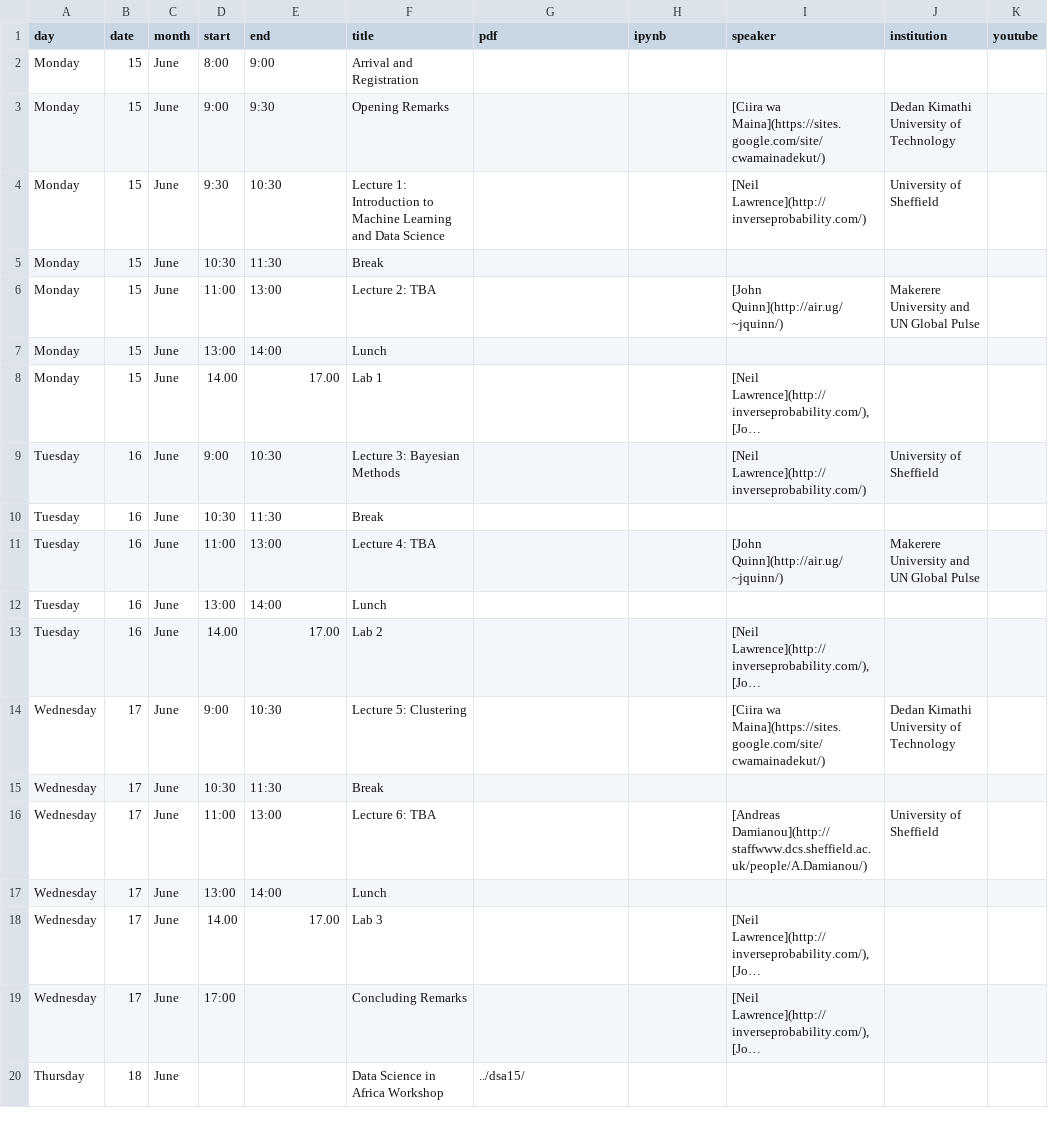
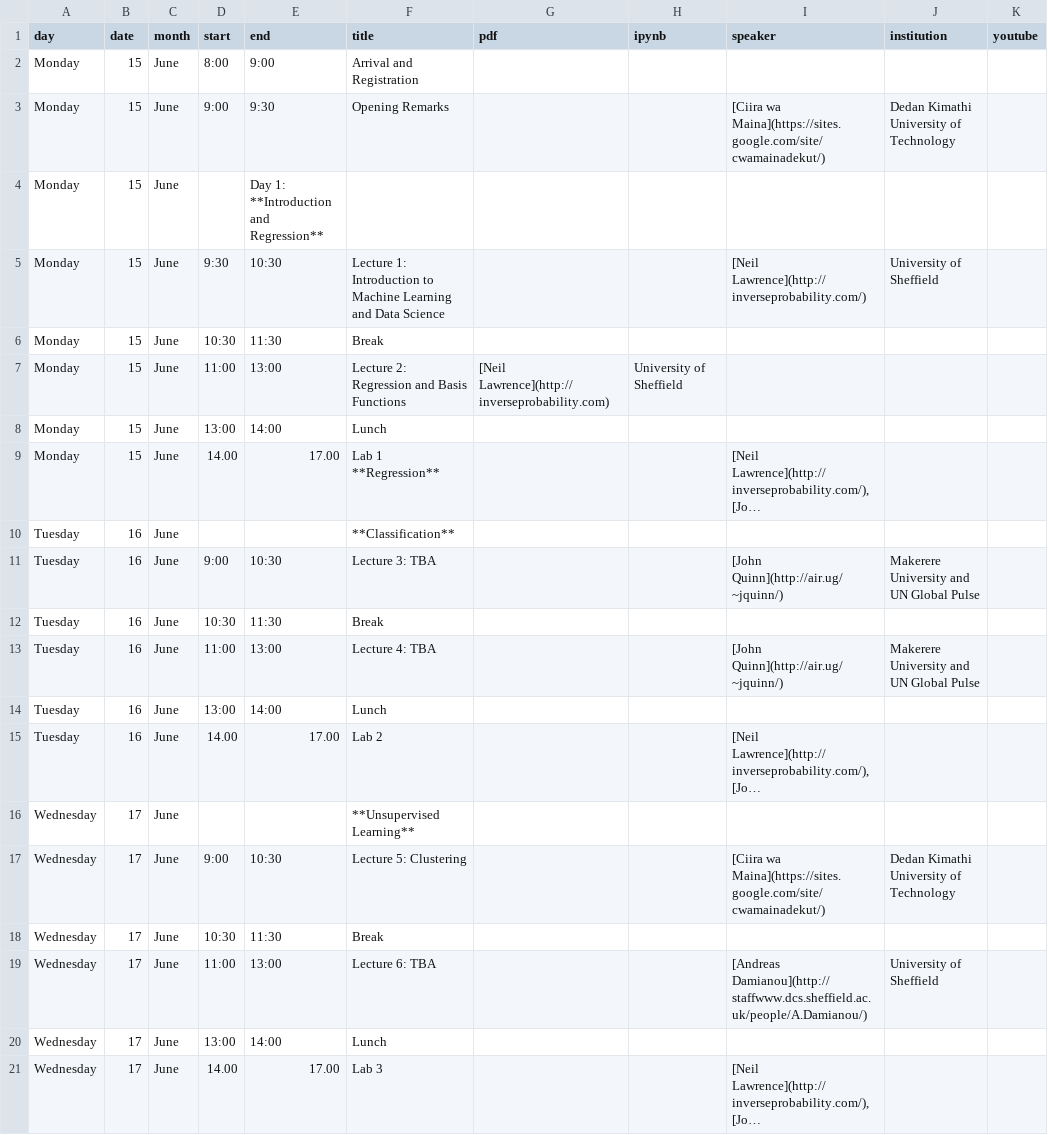
Before and after one commit to gpschool/dss15, a CSV file: _data/lectures.csv, drawn as a sheet; only a part is shown; the shorter side is filled out with more unchanged rows; long unchanged cells end in …; addresses are those after the commit; the diff names each change by its address in the sheet, - before the commit and + after, or states it on an @@ line.

Commit message:
Update schedule

```diff
--- a/_data/lectures.csv
+++ b/_data/lectures.csv
+row 4: Monday | 15 | June |  | Day 1: **Introduction and Regression**
-F7 (title): Lecture 2: TBA
+F7 (title): Lecture 2: Regression and Basis Functions
-G7 (pdf): (empty)
+G7 (pdf): [Neil Lawrence](http://inverseprobability.com)
-H7 (ipynb): (empty)
+H7 (ipynb): University of Sheffield
-I7 (speaker): [John Quinn](http://air.ug/~jquinn/)
+I7 (speaker): (empty)
-J7 (institution): Makerere University and UN Global Pulse
+J7 (institution): (empty)
-F9 (title): Lab 1
+F9 (title): Lab 1 **Regression**
+row 10: Tuesday | 16 | June |  |  | **Classification**
-F11 (title): Lecture 3: Bayesian Methods
+F11 (title): Lecture 3: TBA
-I11 (speaker): [Neil Lawrence](http://inverseprobability.com/)
+I11 (speaker): [John Quinn](http://air.ug/~jquinn/)
-J11 (institution): University of Sheffield
+J11 (institution): Makerere University and UN Global Pulse
+row 16: Wednesday | 17 | June |  |  | **Unsupervised Learning**
```
